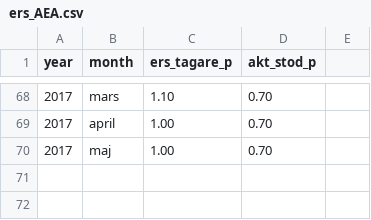
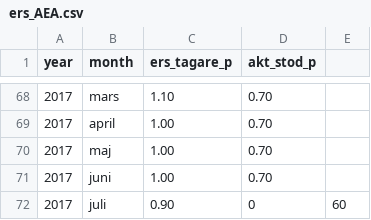
Before and after one commit to MansMeg/DIK_analys, a CSV file: Data/ers_AEA.csv, drawn as a sheet; only a part is shown, gaps mark what is left out; the diff names each change by its address in the sheet, - before the commit and + after, or states it on an @@ line.

Commit message:
Update ers_AEA.csv
update june and july

```diff
--- a/Data/ers_AEA.csv
+++ b/Data/ers_AEA.csv
+row 71: 2017 | juni | 1.00 | 0.70
+row 72: 2017 | juli | 0.90 | 0 | 60
```
